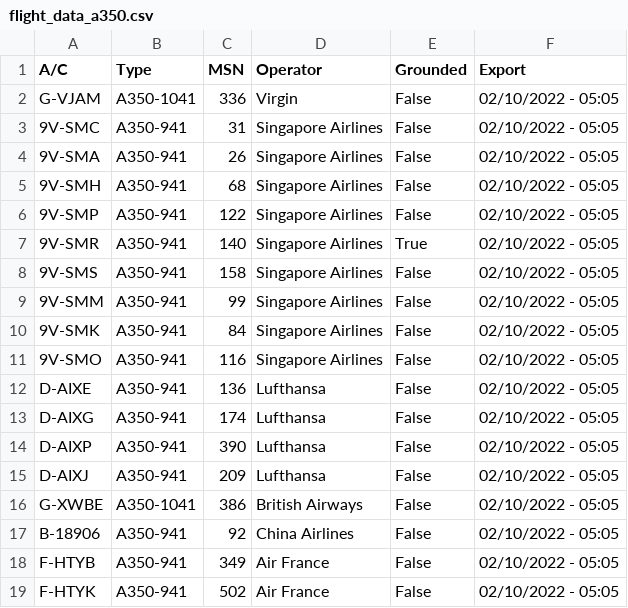
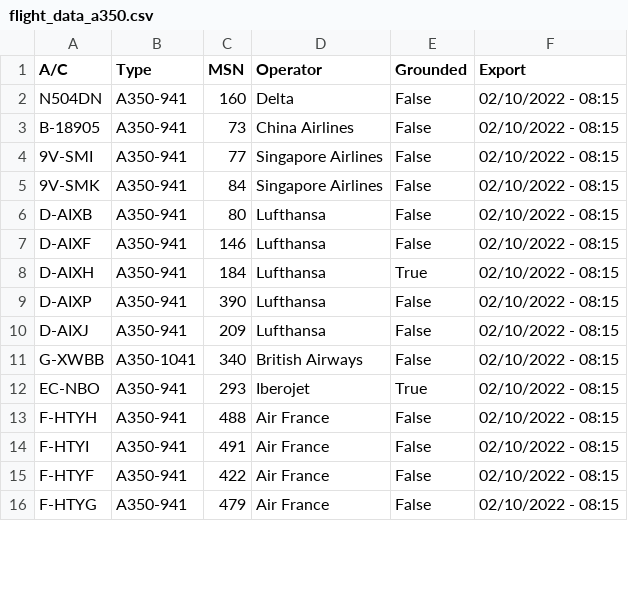
Before and after one commit to clintjb/A350-Tracking, a CSV file: _data/flight_data_a350.csv, drawn as a sheet; only a part is shown; the diff covers the shown part only.

```diff
--- a/_data/flight_data_a350.csv
+++ b/_data/flight_data_a350.csv
@@ -1,19 +1,16 @@
 A/C,Type,MSN,Operator,Grounded,Export
-G-VJAM,A350-1041,336,Virgin,False,02/10/2022 - 05:05
-9V-SMC,A350-941,31,Singapore Airlines,False,02/10/2022 - 05:05
-9V-SMA,A350-941,26,Singapore Airlines,False,02/10/2022 - 05:05
-9V-SMH,A350-941,68,Singapore Airlines,False,02/10/2022 - 05:05
-9V-SMP,A350-941,122,Singapore Airlines,False,02/10/2022 - 05:05
-9V-SMR,A350-941,140,Singapore Airlines,True,02/10/2022 - 05:05
-9V-SMS,A350-941,158,Singapore Airlines,False,02/10/2022 - 05:05
-9V-SMM,A350-941,99,Singapore Airlines,False,02/10/2022 - 05:05
-9V-SMK,A350-941,84,Singapore Airlines,False,02/10/2022 - 05:05
-9V-SMO,A350-941,116,Singapore Airlines,False,02/10/2022 - 05:05
-D-AIXE,A350-941,136,Lufthansa,False,02/10/2022 - 05:05
-D-AIXG,A350-941,174,Lufthansa,False,02/10/2022 - 05:05
-D-AIXP,A350-941,390,Lufthansa,False,02/10/2022 - 05:05
-D-AIXJ,A350-941,209,Lufthansa,False,02/10/2022 - 05:05
-G-XWBE,A350-1041,386,British Airways,False,02/10/2022 - 05:05
-B-18906,A350-941,92,China Airlines,False,02/10/2022 - 05:05
-F-HTYB,A350-941,349,Air France,False,02/10/2022 - 05:05
-F-HTYK,A350-941,502,Air France,False,02/10/2022 - 05:05
+N504DN,A350-941,160,Delta,False,02/10/2022 - 08:15
+B-18905,A350-941,73,China Airlines,False,02/10/2022 - 08:15
+9V-SMI,A350-941,77,Singapore Airlines,False,02/10/2022 - 08:15
+9V-SMK,A350-941,84,Singapore Airlines,False,02/10/2022 - 08:15
+D-AIXB,A350-941,80,Lufthansa,False,02/10/2022 - 08:15
+D-AIXF,A350-941,146,Lufthansa,False,02/10/2022 - 08:15
+D-AIXH,A350-941,184,Lufthansa,True,02/10/2022 - 08:15
+D-AIXP,A350-941,390,Lufthansa,False,02/10/2022 - 08:15
+D-AIXJ,A350-941,209,Lufthansa,False,02/10/2022 - 08:15
+G-XWBB,A350-1041,340,British Airways,False,02/10/2022 - 08:15
+EC-NBO,A350-941,293,Iberojet,True,02/10/2022 - 08:15
+F-HTYH,A350-941,488,Air France,False,02/10/2022 - 08:15
+F-HTYI,A350-941,491,Air France,False,02/10/2022 - 08:15
+F-HTYF,A350-941,422,Air France,False,02/10/2022 - 08:15
+F-HTYG,A350-941,479,Air France,False,02/10/2022 - 08:15
```
Also changed, not shown: 1 added row, 6 removed rows and 20 edited cells elsewhere in this file, 2 other files.
